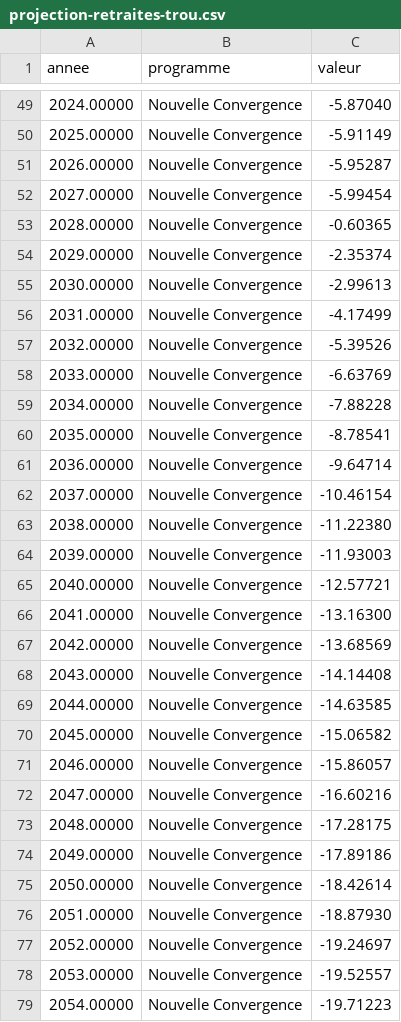
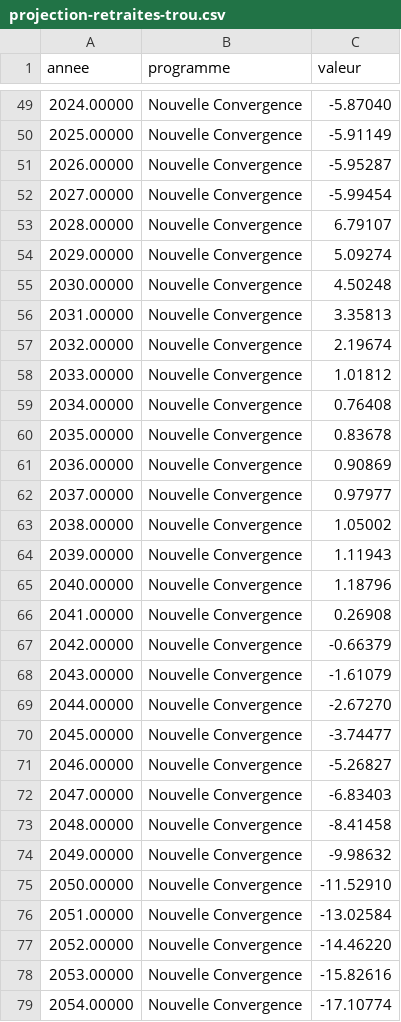
Before and after one commit to nouvelle-convergence/programme, a CSV file: projections/projection-retraites-trou.csv, drawn as a sheet; only a part is shown, gaps mark what is left out; the diff covers the shown part only.

```diff
--- a/projections/projection-retraites-trou.csv
+++ b/projections/projection-retraites-trou.csv
@@ -52,28 +52,28 @@ annee;programme;valeur
 2027.00000;Nouvelle Convergence;-5.99454
-2028.00000;Nouvelle Convergence;-0.60365
-2029.00000;Nouvelle Convergence;-2.35374
-2030.00000;Nouvelle Convergence;-2.99613
-2031.00000;Nouvelle Convergence;-4.17499
-2032.00000;Nouvelle Convergence;-5.39526
-2033.00000;Nouvelle Convergence;-6.63769
-2034.00000;Nouvelle Convergence;-7.88228
-2035.00000;Nouvelle Convergence;-8.78541
-2036.00000;Nouvelle Convergence;-9.64714
-2037.00000;Nouvelle Convergence;-10.46154
-2038.00000;Nouvelle Convergence;-11.22380
-2039.00000;Nouvelle Convergence;-11.93003
-2040.00000;Nouvelle Convergence;-12.57721
-2041.00000;Nouvelle Convergence;-13.16300
-2042.00000;Nouvelle Convergence;-13.68569
-2043.00000;Nouvelle Convergence;-14.14408
-2044.00000;Nouvelle Convergence;-14.63585
-2045.00000;Nouvelle Convergence;-15.06582
-2046.00000;Nouvelle Convergence;-15.86057
-2047.00000;Nouvelle Convergence;-16.60216
-2048.00000;Nouvelle Convergence;-17.28175
-2049.00000;Nouvelle Convergence;-17.89186
-2050.00000;Nouvelle Convergence;-18.42614
-2051.00000;Nouvelle Convergence;-18.87930
-2052.00000;Nouvelle Convergence;-19.24697
-2053.00000;Nouvelle Convergence;-19.52557
-2054.00000;Nouvelle Convergence;-19.71223
+2028.00000;Nouvelle Convergence;6.79107
+2029.00000;Nouvelle Convergence;5.09274
+2030.00000;Nouvelle Convergence;4.50248
+2031.00000;Nouvelle Convergence;3.35813
+2032.00000;Nouvelle Convergence;2.19674
+2033.00000;Nouvelle Convergence;1.01812
+2034.00000;Nouvelle Convergence;0.76408
+2035.00000;Nouvelle Convergence;0.83678
+2036.00000;Nouvelle Convergence;0.90869
+2037.00000;Nouvelle Convergence;0.97977
+2038.00000;Nouvelle Convergence;1.05002
+2039.00000;Nouvelle Convergence;1.11943
+2040.00000;Nouvelle Convergence;1.18796
+2041.00000;Nouvelle Convergence;0.26908
+2042.00000;Nouvelle Convergence;-0.66379
+2043.00000;Nouvelle Convergence;-1.61079
+2044.00000;Nouvelle Convergence;-2.67270
+2045.00000;Nouvelle Convergence;-3.74477
+2046.00000;Nouvelle Convergence;-5.26827
+2047.00000;Nouvelle Convergence;-6.83403
+2048.00000;Nouvelle Convergence;-8.41458
+2049.00000;Nouvelle Convergence;-9.98632
+2050.00000;Nouvelle Convergence;-11.52910
+2051.00000;Nouvelle Convergence;-13.02584
+2052.00000;Nouvelle Convergence;-14.46220
+2053.00000;Nouvelle Convergence;-15.82616
+2054.00000;Nouvelle Convergence;-17.10774
```
Also changed, not shown: 16 edited cells elsewhere in this file, projections/projection-retraites-capitalisation.csv, projections/projection-retraites-depart.csv, 16 other files.
